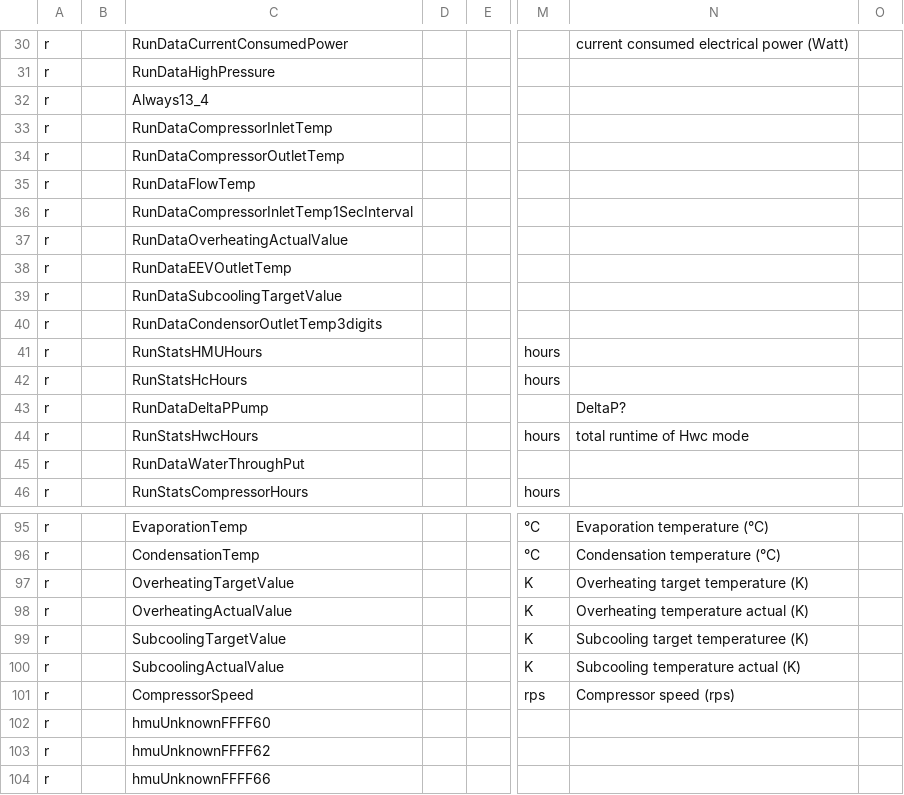
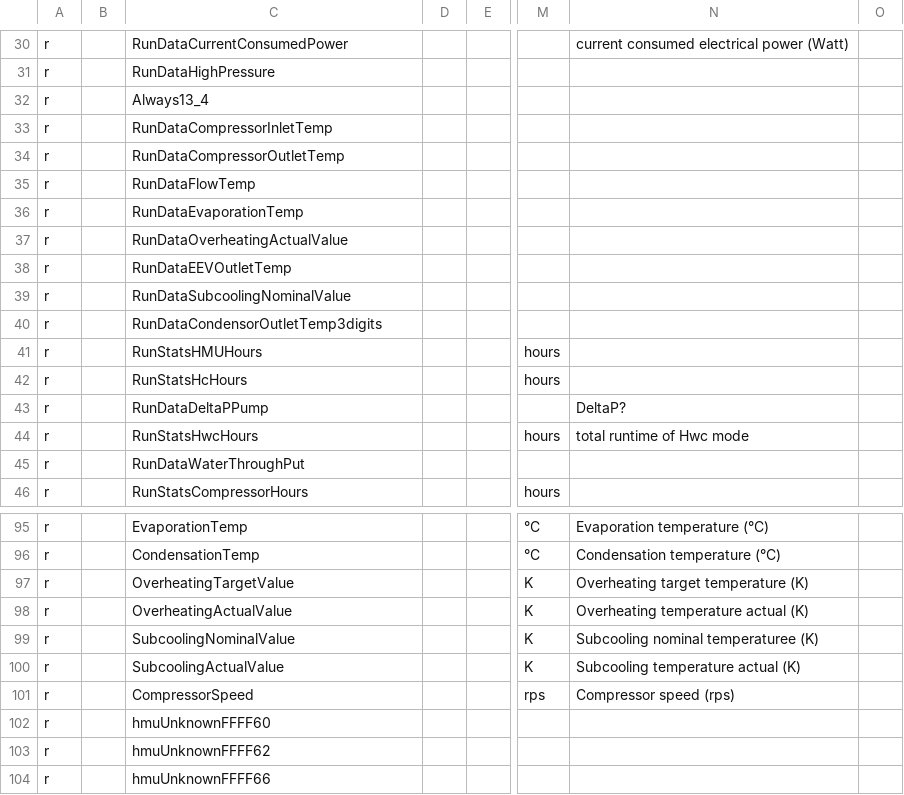
Before and after one commit to jonesPD/ebusd-configuration, a CSV file: ebusd-2.1.x/en/vaillant/08.hmu.csv, drawn as a sheet; only a part is shown, gaps mark what is left out; the diff names each change by its address in the sheet, - before the commit and + after, or states it on an @@ line.

Commit message:
Update 08.hmu.csv
comparison mhz values and RPI values
MHZ (VWZ) indicates evaparation temperature and EEV outlet temperature. Evaporation temperature consistent with JRunDataCompressorInletTemp1SecInterval ->name changed into evaporation temperature.

EEVoutlet temperatures consistent both on MHZ and RPI. However too high and the sensor does not exist-> still unknown what it is

Actual subcooling much lower than target subcooling. MHZ talks about nominal undercooling -> name changed from target to nominal

copied from JGJ156

```diff
--- a/ebusd-2.1.x/en/vaillant/08.hmu.csv
+++ b/ebusd-2.1.x/en/vaillant/08.hmu.csv
-C36: RunDataCompressorInletTemp1SecInterval
+C36: RunDataEvaporationTemp
-C39: RunDataSubcoolingTargetValue
+C39: RunDataSubcoolingNominalValue
-C99: SubcoolingTargetValue
+C99: SubcoolingNominalValue
-N99: Subcooling target temperaturee (K)
+N99: Subcooling nominal temperaturee (K)
```
